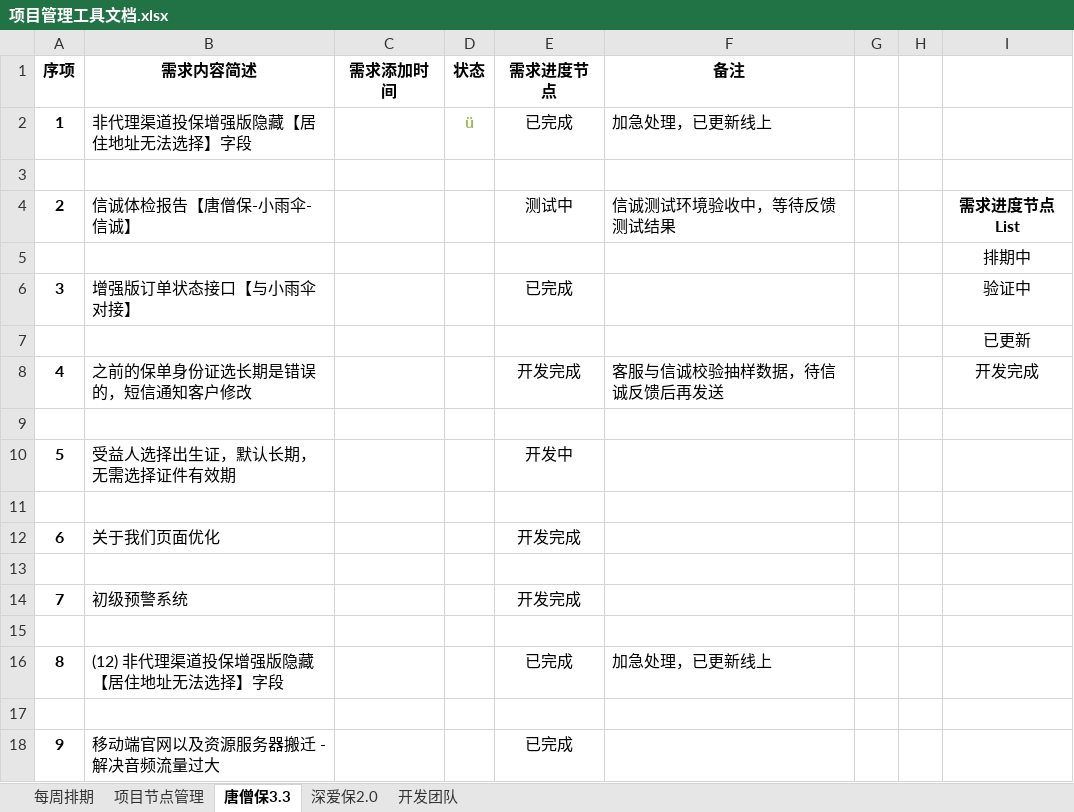
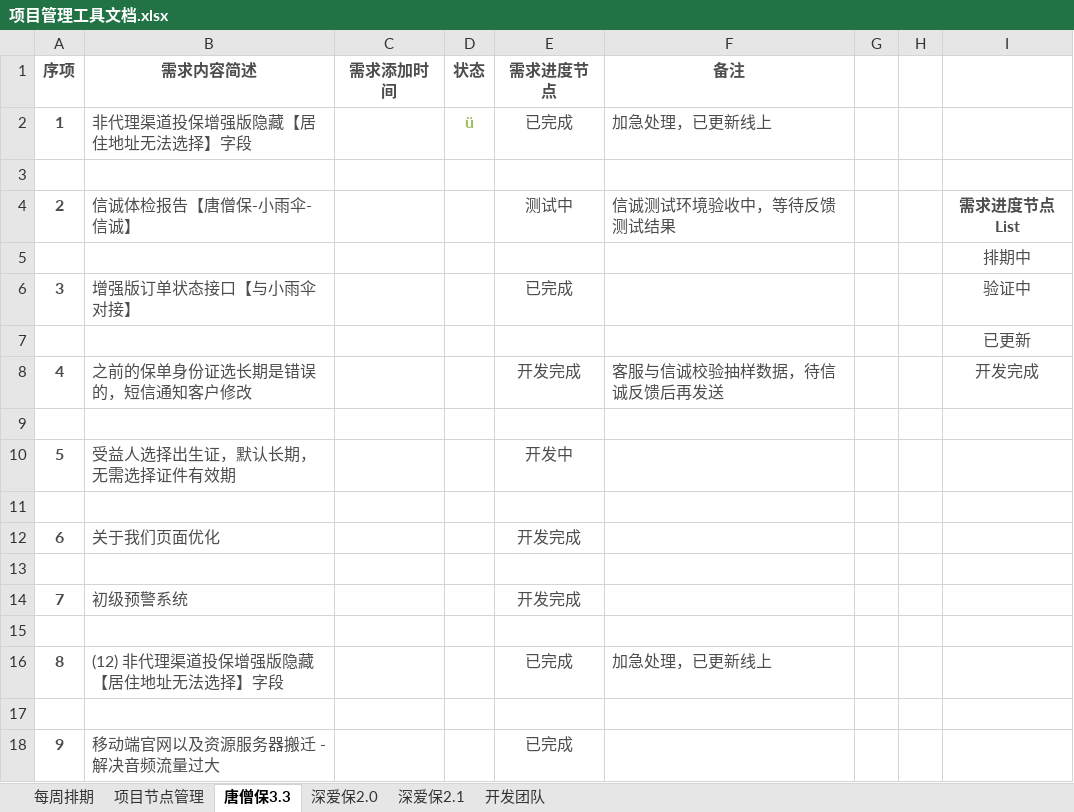
Before and after one commit to Sybil96/doc.yi-insurance.com, an Excel workbook: 项目管理工具文档.xlsx, sheet 唐僧保3.3, drawn as a sheet; values as stored, in another font and other column widths than the file's, no borders; the diff names each change by its address in the sheet, - before the commit and + after, or states it on an @@ line.

```diff
--- a/项目管理工具文档.xlsx (sheet 唐僧保3.3)
+++ b/项目管理工具文档.xlsx (sheet 唐僧保3.3)
+sheet tab: 深爱保2.1
-A1:F1 text colour: black
+A1:F1 text colour: #4D4D4D
-A2:B2 text colour: black
+A2:B2 text colour: #4D4D4D
-E2:F2 text colour: black
+E2:F2 text colour: #4D4D4D
-A4:B4 text colour: black
+A4:B4 text colour: #4D4D4D
-E4:F4 text colour: black
+E4:F4 text colour: #4D4D4D
-I4:I8 text colour: black
+I4:I8 text colour: #4D4D4D
-A6:B6 text colour: black
+A6:B6 text colour: #4D4D4D
-E6 text colour: black
+E6 text colour: #4D4D4D
-A8:B8 text colour: black
+A8:B8 text colour: #4D4D4D
-E8:F8 text colour: black
+E8:F8 text colour: #4D4D4D
-A10:B10 text colour: black
+A10:B10 text colour: #4D4D4D
-E10 text colour: black
+E10 text colour: #4D4D4D
-A12:B12 text colour: black
+A12:B12 text colour: #4D4D4D
-E12 text colour: black
+E12 text colour: #4D4D4D
-A14:B14 text colour: black
+A14:B14 text colour: #4D4D4D
-E14 text colour: black
+E14 text colour: #4D4D4D
-A16:B16 text colour: black
+A16:B16 text colour: #4D4D4D
-E16:F16 text colour: black
+E16:F16 text colour: #4D4D4D
-A18:B18 text colour: black
+A18:B18 text colour: #4D4D4D
-E18 text colour: black
+E18 text colour: #4D4D4D
```
Also changed, not shown: sheet 项目节点管理, sheet 每周排期, sheet 开发团队, sheet 深爱保2.0.
